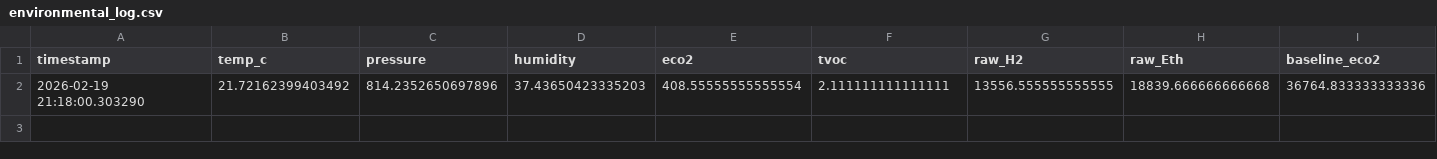
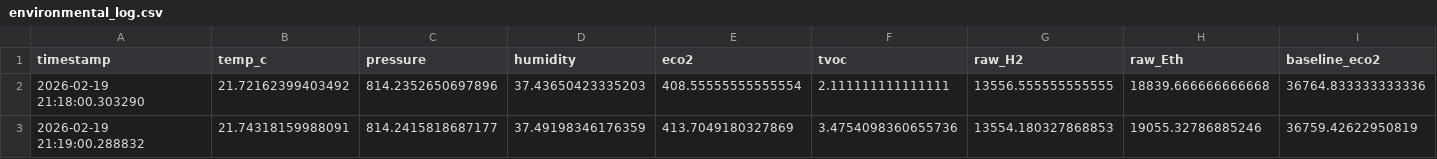
Before and after one commit to jettbrister/RPi_Sensors, a CSV file: environmental_log.csv, drawn as a sheet; only a part is shown; rows hold the shown columns only; the diff names each change by its address in the sheet, - before the commit and + after, or states it on an @@ line.

Commit message:
pull logs

```diff
--- a/environmental_log.csv
+++ b/environmental_log.csv
+row 3: 2026-02-19 21:19:00.288832 | 21.74318159988091 | 814.2415818687177 | 37.49198346176359 | 413.7049180327869 | 3.4754098360655736 | 13554.180327868853 | 19055.32786885246 | 36759.42622950819
```
